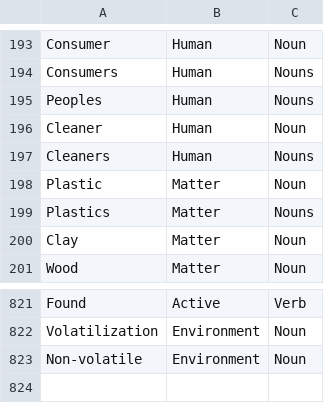
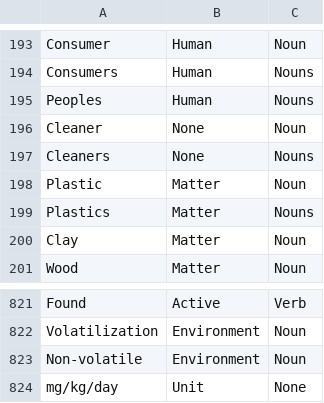
Before and after one commit to using1047/ML.NET_NER_TEST, a TSV file: Name Entity Recognition Test Program/Name Entity Recognition Test Program/Data/InputData.tsv, drawn as a sheet; only a part is shown, gaps mark what is left out.

```diff
--- a/Name Entity Recognition Test Program/Name Entity Recognition Test Program/Data/InputData.tsv
+++ b/Name Entity Recognition Test Program/Name Entity Recognition Test Program/Data/InputData.tsv
@@ -195,4 +195,4 @@ Consumers	Human	Nouns
 Peoples	Human	Nouns
-Cleaner	Human	Noun
-Cleaners	Human	Nouns
+Cleaner	None	Noun
+Cleaners	None	Nouns
 Plastic	Matter	Noun
@@ -823 +823,2 @@ Volatilization	Environment	Noun
 Non-volatile	Environment	Noun
+mg/kg/day	Unit	None
```
Also changed, not shown: Name Entity Recognition Test Program/Name Entity Recognition Test Program/bin/Debug/netcoreapp3.1/Data/InputData.tsv, 11 other files.
